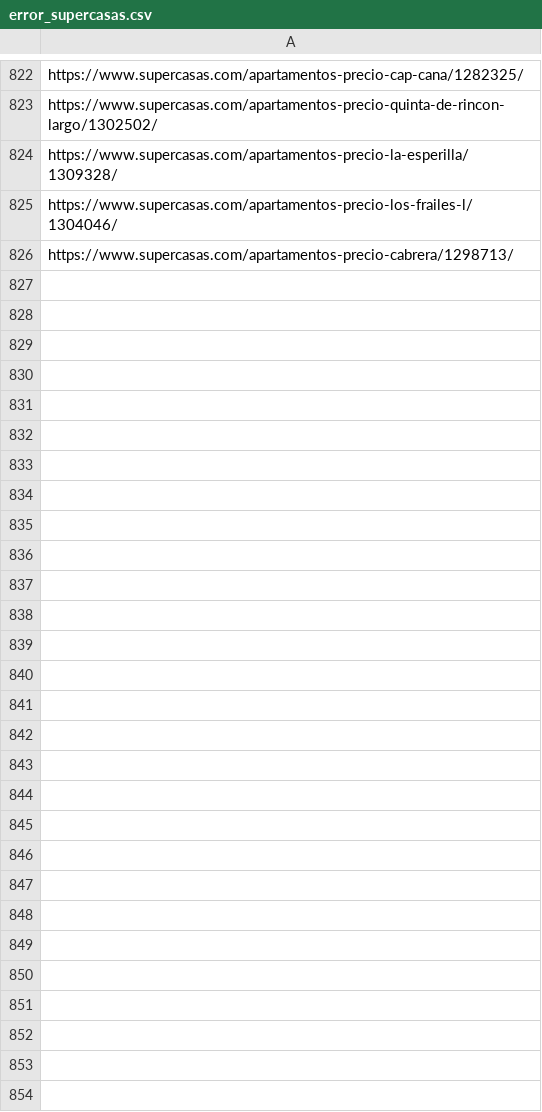
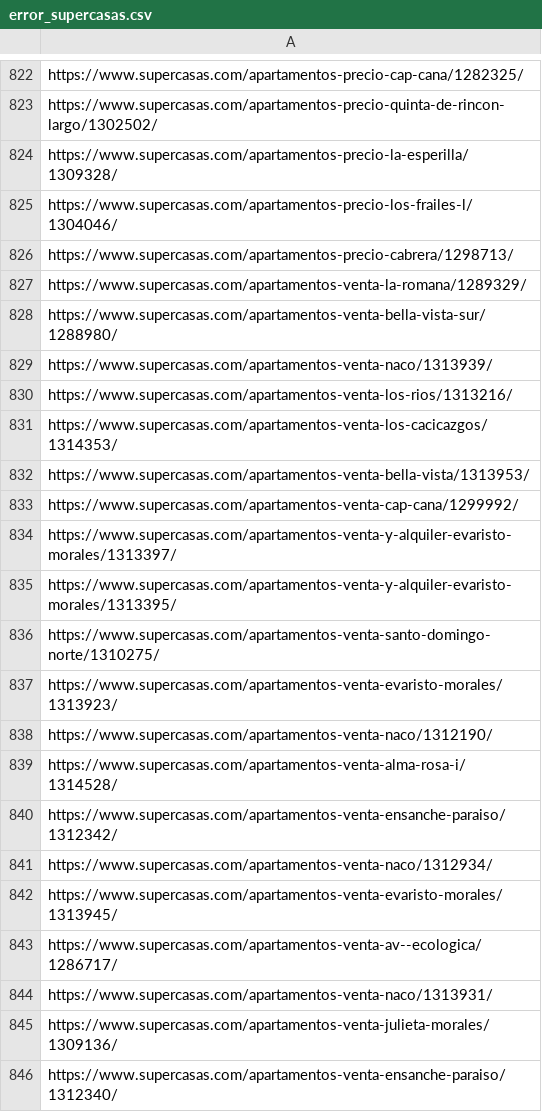
Before and after one commit to Kal567/rental_crawler, a CSV file: error_supercasas.csv, drawn as a sheet; only a part is shown, gaps mark what is left out; the diff covers the shown part only; the diff names each change by its address in the sheet, - before the commit and + after, or states it on an @@ line.

```diff
--- a/error_supercasas.csv
+++ b/error_supercasas.csv
+row 827: https://www.supercasas.com/apartamentos-venta-la-romana/1289329/
+row 828: https://www.supercasas.com/apartamentos-venta-bella-vista-sur/1288980/
+row 829: https://www.supercasas.com/apartamentos-venta-naco/1313939/
+row 830: https://www.supercasas.com/apartamentos-venta-los-rios/1313216/
+row 831: https://www.supercasas.com/apartamentos-venta-los-cacicazgos/1314353/
+row 832: https://www.supercasas.com/apartamentos-venta-bella-vista/1313953/
+row 833: https://www.supercasas.com/apartamentos-venta-cap-cana/1299992/
+row 834: https://www.supercasas.com/apartamentos-venta-y-alquiler-evaristo-morales/1313397/
+row 835: https://www.supercasas.com/apartamentos-venta-y-alquiler-evaristo-morales/1313395/
+row 836: https://www.supercasas.com/apartamentos-venta-santo-domingo-norte/1310275/
+row 837: https://www.supercasas.com/apartamentos-venta-evaristo-morales/1313923/
+row 838: https://www.supercasas.com/apartamentos-venta-naco/1312190/
+row 839: https://www.supercasas.com/apartamentos-venta-alma-rosa-i/1314528/
+row 840: https://www.supercasas.com/apartamentos-venta-ensanche-paraiso/1312342/
+row 841: https://www.supercasas.com/apartamentos-venta-naco/1312934/
+row 842: https://www.supercasas.com/apartamentos-venta-evaristo-morales/1313945/
+row 843: https://www.supercasas.com/apartamentos-venta-av--ecologica/1286717/
+row 844: https://www.supercasas.com/apartamentos-venta-naco/1313931/
+row 845: https://www.supercasas.com/apartamentos-venta-julieta-morales/1309136/
+row 846: https://www.supercasas.com/apartamentos-venta-ensanche-paraiso/1312340/
```
Also changed, not shown: 26 added rows elsewhere in this file, amenities.csv, error_corotos.csv, 13 other files.
